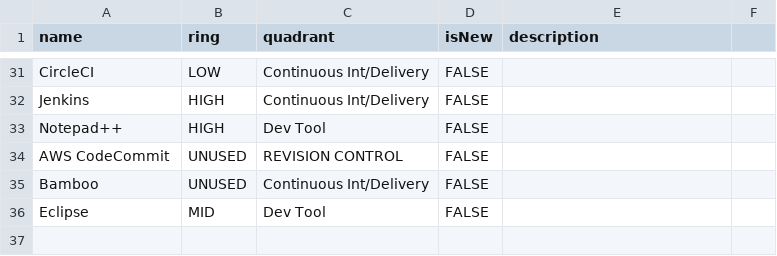
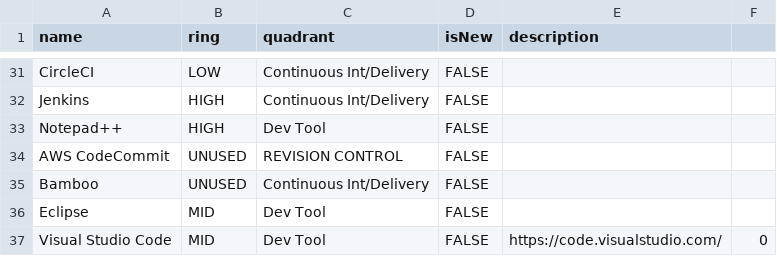
Before and after one commit to chrisccoy/tech-radar, a CSV file: scripts/axway-tools-radar.csv, drawn as a sheet; only a part is shown, gaps mark what is left out.

```diff
--- a/scripts/axway-tools-radar.csv
+++ b/scripts/axway-tools-radar.csv
@@ -36 +36,2 @@ Bamboo,UNUSED,Continuous Int/Delivery,FALSE,
 Eclipse,MID,Dev Tool,FALSE,
+Visual Studio Code,MID,Dev Tool,FALSE,https://code.visualstudio.com/,0
```
Also changed, not shown: scripts/axway-framework-radar.csv.
